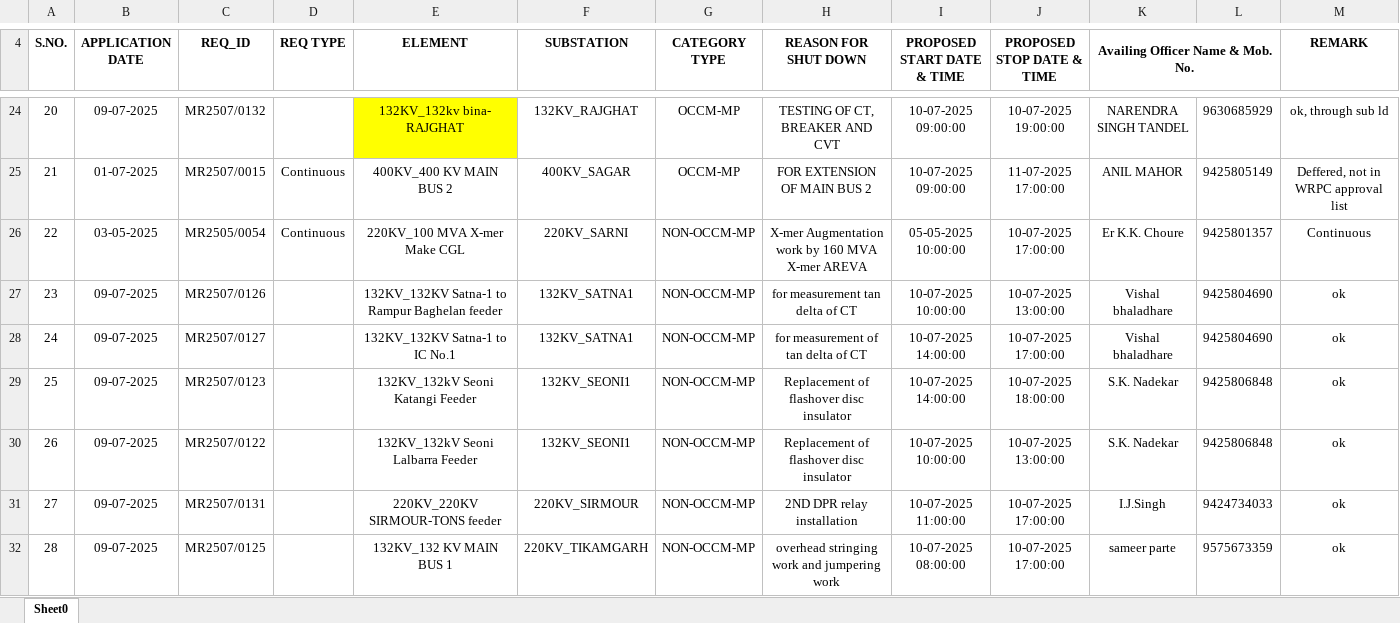
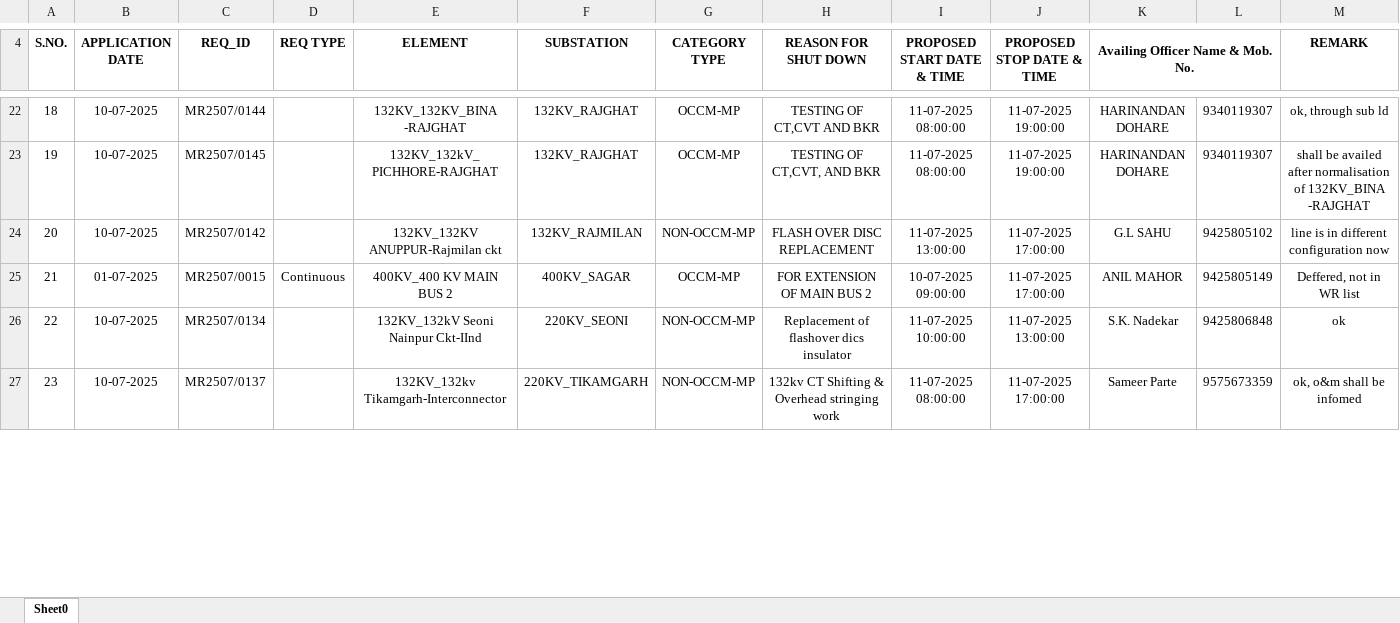
Before and after one commit to SLDCMP/shutdown, an Excel workbook: 1.xlsx, sheet Sheet0, drawn as a sheet; only a part is shown, gaps mark what is left out; values as stored, in another font and other column widths than the file's, no borders; charts and pictures not drawn; removed rows and columns are numbered as before the commit, all else as after; the diff covers the shown part only; the diff names each change by its address in the sheet, - before the commit and + after, or states it on an @@ line.

```diff
--- a/1.xlsx (sheet Sheet0)
+++ b/1.xlsx (sheet Sheet0)
@@ column A (S.NO.) renumbered between rows 6 and 27 @@
-B22 (APPLICATION DATE): 09-07-2025
+B22 (APPLICATION DATE): 10-07-2025
-C22 (REQ_ID): MR2507/0132
+C22 (REQ_ID): MR2507/0144
-E22 (ELEMENT): 132KV_132kv bina- RAJGHAT
+E22 (ELEMENT): 132KV_132KV_BINA -RAJGHAT
-E22 fill: #FFFF00
+E22 fill: none
-H22 (REASON FOR SHUT DOWN): TESTING OF CT, BREAKER AND CVT
+H22 (REASON FOR SHUT DOWN): TESTING OF CT,CVT AND BKR
-I22 (PROPOSED START DATE & TIME): 10-07-2025 09:00:00
+I22 (PROPOSED START DATE & TIME): 11-07-2025 08:00:00
-J22 (PROPOSED STOP DATE & TIME): 10-07-2025 19:00:00
+J22 (PROPOSED STOP DATE & TIME): 11-07-2025 19:00:00
-K22 (Availing Officer Name & Mob. No.): NARENDRA SINGH TANDEL
+K22 (Availing Officer Name & Mob. No.): HARINANDAN DOHARE
-L22: 9630685929
+L22: 9340119307
+row 23: 19 | 10-07-2025 | MR2507/0145 |  | 132KV_132kV_ PICHHORE-RAJGHAT | 132KV_RAJGHAT | OCCM-MP | TESTING OF CT,CVT, AND BKR | 11-07-2025 08:00:00 | 11-07-2025 19:00:00 | HARINANDAN DOHARE | 9340119307 | shall be availed after normalisation of 132KV_BINA -RAJGHAT
+row 24: 20 | 10-07-2025 | MR2507/0142 |  | 132KV_132KV ANUPPUR-Rajmilan ckt | 132KV_RAJMILAN | NON-OCCM-MP | FLASH OVER DISC REPLACEMENT | 11-07-2025 13:00:00 | 11-07-2025 17:00:00 | G.L SAHU | 9425805102 | line is in different configuration now
-M25 (REMARK): Deffered, not in WRPC approval list
+M25 (REMARK): Deffered, not in WR list
-row 26: 22 | 03-05-2025 | MR2505/0054 | Continuous | 220KV_100 MVA X-mer Make CGL | 220KV_SARNI | NON-OCCM-MP | X-mer Augmentation work by 160 MVA X-mer AREVA | 05-05-2025 10:00:00 | 10-07-2025 17:00:00 | Er K.K. Choure | 9425801357 | Continuous
-row 27: 23 | 09-07-2025 | MR2507/0126 |  | 132KV_132KV Satna-1 to Rampur Baghelan feeder | 132KV_SATNA1 | NON-OCCM-MP | for measurement tan delta of CT | 10-07-2025 10:00:00 | 10-07-2025 13:00:00 | Vishal bhaladhare | 9425804690 | ok
-row 28: 24 | 09-07-2025 | MR2507/0127 |  | 132KV_132KV Satna-1 to IC No.1 | 132KV_SATNA1 | NON-OCCM-MP | for measurement of tan delta of CT | 10-07-2025 14:00:00 | 10-07-2025 17:00:00 | Vishal bhaladhare | 9425804690 | ok
-B26 (APPLICATION DATE): 09-07-2025
+B26 (APPLICATION DATE): 10-07-2025
-C26 (REQ_ID): MR2507/0123
+C26 (REQ_ID): MR2507/0134
-E26 (ELEMENT): 132KV_132kV Seoni Katangi Feeder
+E26 (ELEMENT): 132KV_132kV Seoni Nainpur Ckt-IInd
-F26 (SUBSTATION): 132KV_SEONI1
+F26 (SUBSTATION): 220KV_SEONI
-H26 (REASON FOR SHUT DOWN): Replacement of flashover disc insulator
+H26 (REASON FOR SHUT DOWN): Replacement of flashover dics insulator
-I26 (PROPOSED START DATE & TIME): 10-07-2025 14:00:00
+I26 (PROPOSED START DATE & TIME): 11-07-2025 10:00:00
-J26 (PROPOSED STOP DATE & TIME): 10-07-2025 18:00:00
+J26 (PROPOSED STOP DATE & TIME): 11-07-2025 13:00:00
-row 30: 26 | 09-07-2025 | MR2507/0122 |  | 132KV_132kV Seoni Lalbarra Feeder | 132KV_SEONI1 | NON-OCCM-MP | Replacement of flashover disc insulator | 10-07-2025 10:00:00 | 10-07-2025 13:00:00 | S.K. Nadekar | 9425806848 | ok
-row 31: 27 | 09-07-2025 | MR2507/0131 |  | 220KV_220KV SIRMOUR-TONS feeder | 220KV_SIRMOUR | NON-OCCM-MP | 2ND DPR relay installation | 10-07-2025 11:00:00 | 10-07-2025 17:00:00 | I.J.Singh | 9424734033 | ok
-B27 (APPLICATION DATE): 09-07-2025
+B27 (APPLICATION DATE): 10-07-2025
-C27 (REQ_ID): MR2507/0125
+C27 (REQ_ID): MR2507/0137
-E27 (ELEMENT): 132KV_132 KV MAIN BUS 1
+E27 (ELEMENT): 132KV_132kv Tikamgarh-Interconnector
-H27 (REASON FOR SHUT DOWN): overhead stringing work and jumpering work
+H27 (REASON FOR SHUT DOWN): 132kv CT Shifting & Overhead stringing work
-I27 (PROPOSED START DATE & TIME): 10-07-2025 08:00:00
+I27 (PROPOSED START DATE & TIME): 11-07-2025 08:00:00
-J27 (PROPOSED STOP DATE & TIME): 10-07-2025 17:00:00
+J27 (PROPOSED STOP DATE & TIME): 11-07-2025 17:00:00
-K27 (Availing Officer Name & Mob. No.): sameer parte
+K27 (Availing Officer Name & Mob. No.): Sameer Parte
-M27 (REMARK): ok
+M27 (REMARK): ok, o&m shall be infomed
```
Also changed, not shown: 13 added rows, 11 removed rows, 24 edited cells and cell formats elsewhere in this sheet.
